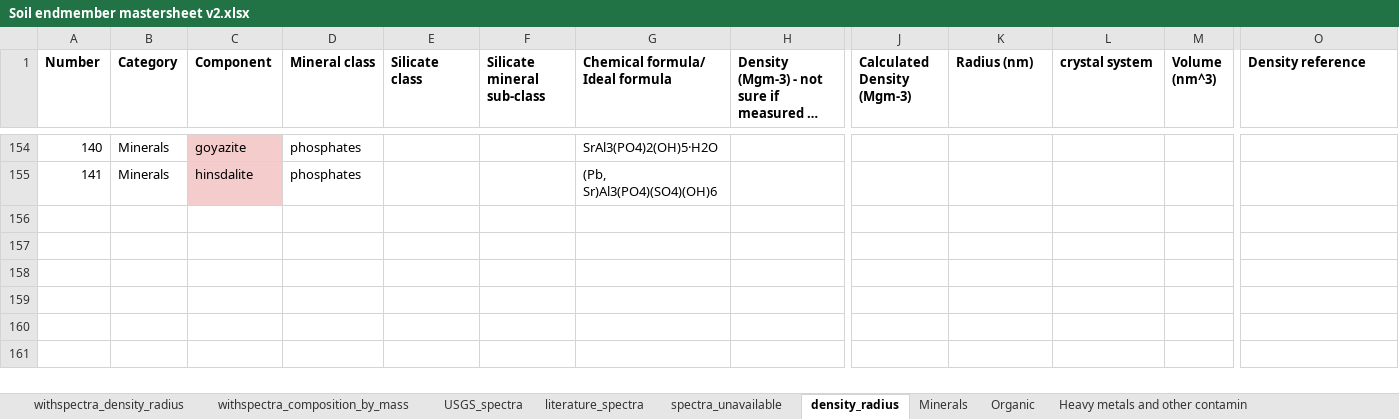
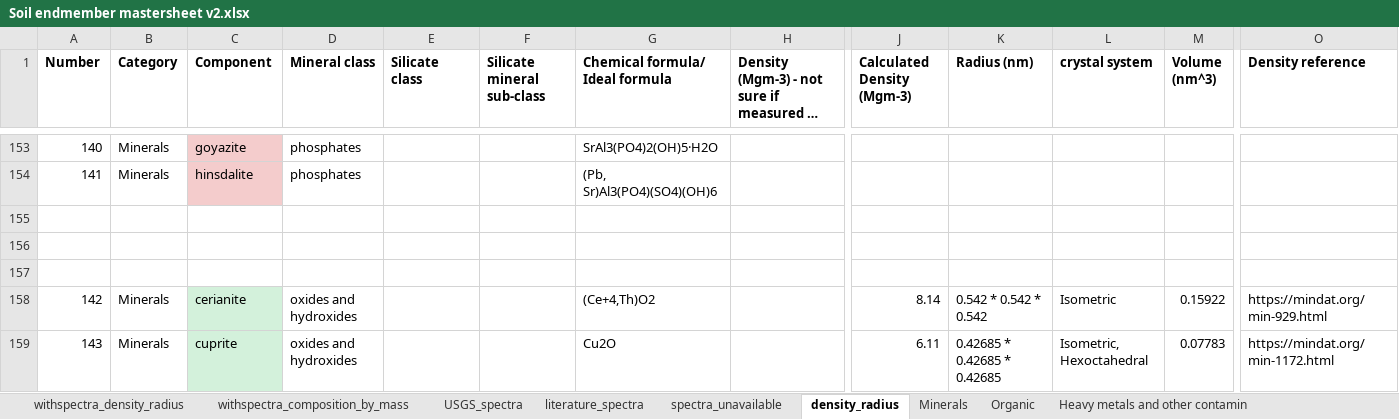
Before and after one commit to sujaynr/RaCA-Analysis, an Excel workbook: data_utils/Soil endmember mastersheet v2.xlsx, sheet density_radius, drawn as a sheet; only a part is shown, gaps mark what is left out; long unchanged cells end in …; values as stored, in another font and other column widths than the file's, no borders; charts and pictures not drawn; rows hold the shown columns only; the diff covers the shown part only; the diff names each change by its address in the sheet, - before the commit and + after, or states it on an @@ line.

Commit message:
Finalize dataset cleanup and preparation for ICLR/ICML results

```diff
--- a/data_utils/Soil endmember mastersheet v2.xlsx (sheet density_radius)
+++ b/data_utils/Soil endmember mastersheet v2.xlsx (sheet density_radius)
+row 155: (empty)
+row 156: (empty)
+row 157: (empty)
+row 158: 142 | Minerals | cerianite | oxides and hydroxides |  |  | (Ce+4,Th)O2 |  | 8.14 | 0.542 * 0.542 * 0.542 | Isometric | 0.15922 | https://mindat.org/min-929.html
+row 159: 143 | Minerals | cuprite | oxides and hydroxides |  |  | Cu2O |  | 6.11 | 0.42685 * 0.42685 * 0.42685 | Isometric, Hexoctahedral | 0.07783 | https://mindat.org/min-1172.html
```
Also changed, not shown: 4 added rows, 1 removed row and 54 edited cells elsewhere in this sheet, charts or pictures, 9 other files.
